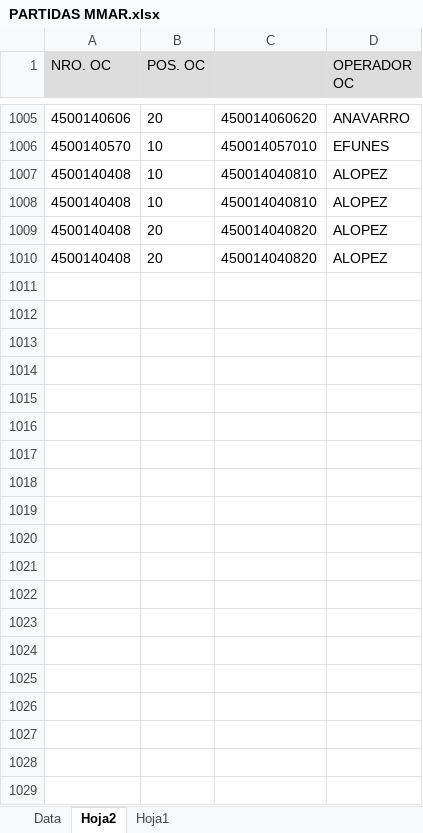
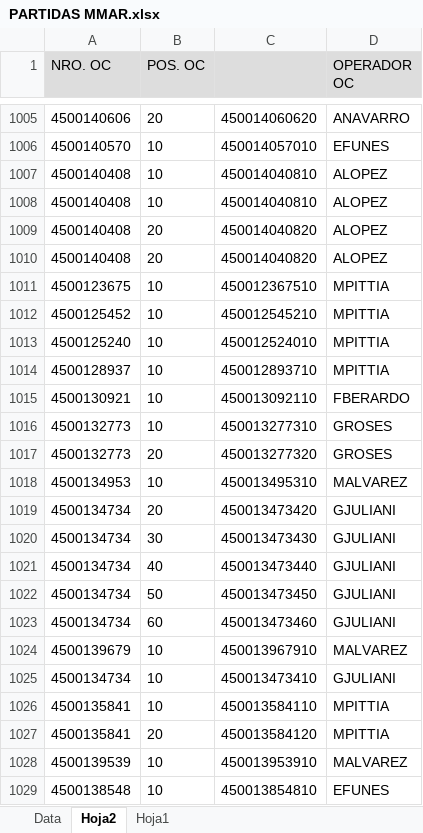
Before and after one commit to Abastecimiento-milicic/abast-milicic.github.io, an Excel workbook: data/PARTIDAS MMAR.xlsx, sheet Hoja2, drawn as a sheet; only a part is shown, gaps mark what is left out; values as stored, in another font and other column widths than the file's, no borders; the diff covers the shown part only; the diff names each change by its address in the sheet, - before the commit and + after, or states it on an @@ line.

```diff
--- a/data/PARTIDAS MMAR.xlsx (sheet Hoja2)
+++ b/data/PARTIDAS MMAR.xlsx (sheet Hoja2)
+row 1011: 4500123675 | 10 | 450012367510 | MPITTIA
+row 1012: 4500125452 | 10 | 450012545210 | MPITTIA
+row 1013: 4500125240 | 10 | 450012524010 | MPITTIA
+row 1014: 4500128937 | 10 | 450012893710 | MPITTIA
+row 1015: 4500130921 | 10 | 450013092110 | FBERARDO
+row 1016: 4500132773 | 10 | 450013277310 | GROSES
+row 1017: 4500132773 | 20 | 450013277320 | GROSES
+row 1018: 4500134953 | 10 | 450013495310 | MALVAREZ
+row 1019: 4500134734 | 20 | 450013473420 | GJULIANI
+row 1020: 4500134734 | 30 | 450013473430 | GJULIANI
+row 1021: 4500134734 | 40 | 450013473440 | GJULIANI
+row 1022: 4500134734 | 50 | 450013473450 | GJULIANI
+row 1023: 4500134734 | 60 | 450013473460 | GJULIANI
+row 1024: 4500139679 | 10 | 450013967910 | MALVAREZ
+row 1025: 4500134734 | 10 | 450013473410 | GJULIANI
+row 1026: 4500135841 | 10 | 450013584110 | MPITTIA
+row 1027: 4500135841 | 20 | 450013584120 | MPITTIA
+row 1028: 4500139539 | 10 | 450013953910 | MALVAREZ
+row 1029: 4500138548 | 10 | 450013854810 | EFUNES
```
Also changed, not shown: 161 added rows elsewhere in this sheet, sheet Data, sheet Hoja1, formulas that keep their value, charts or pictures, data/Almacen MB52/Combinados/Base MB52 223 - Combinado.xlsx, data/Almacen MB52/Combinados/Base MB52 365 - Combinado.xlsx, 18 other files.
